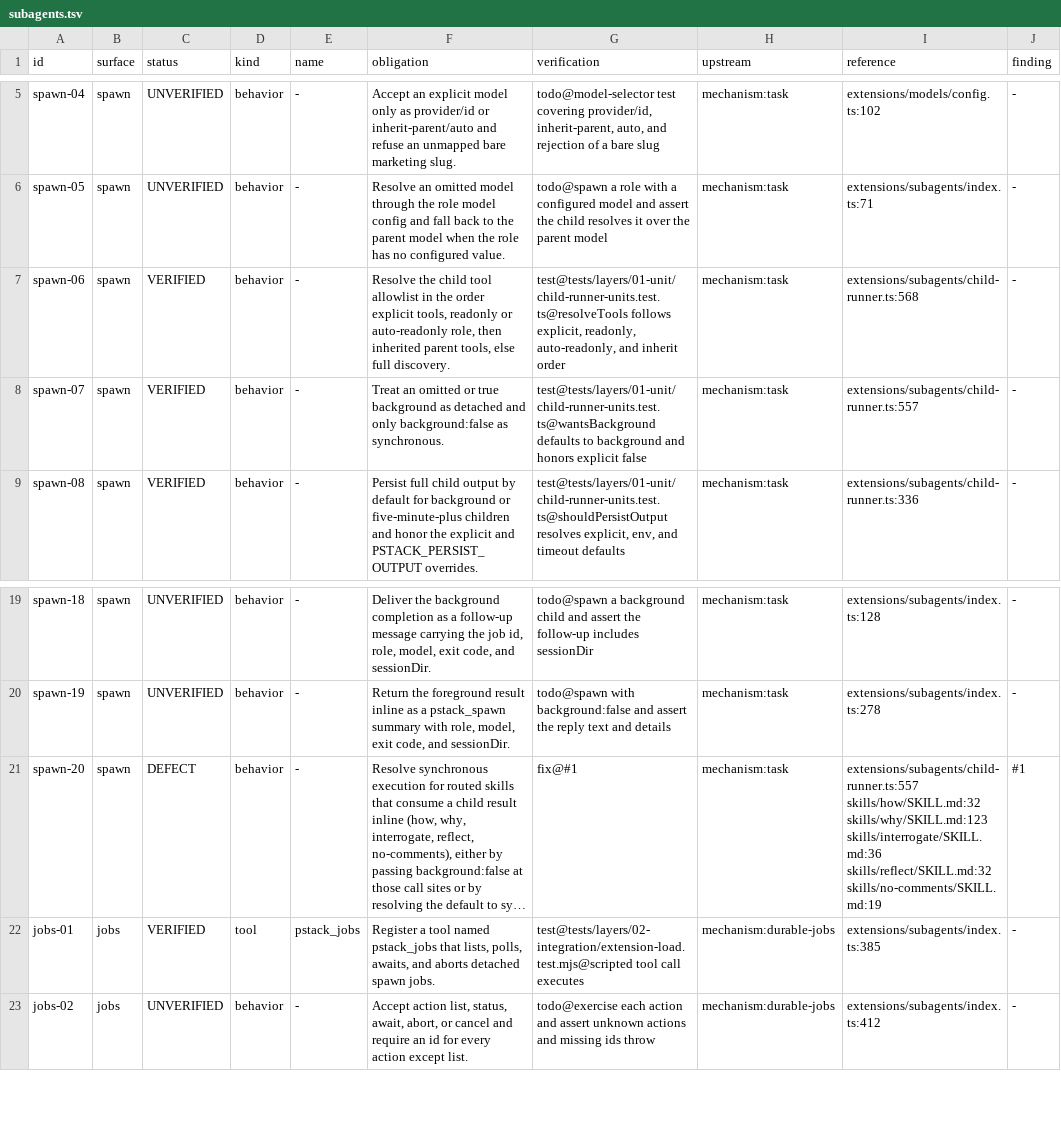
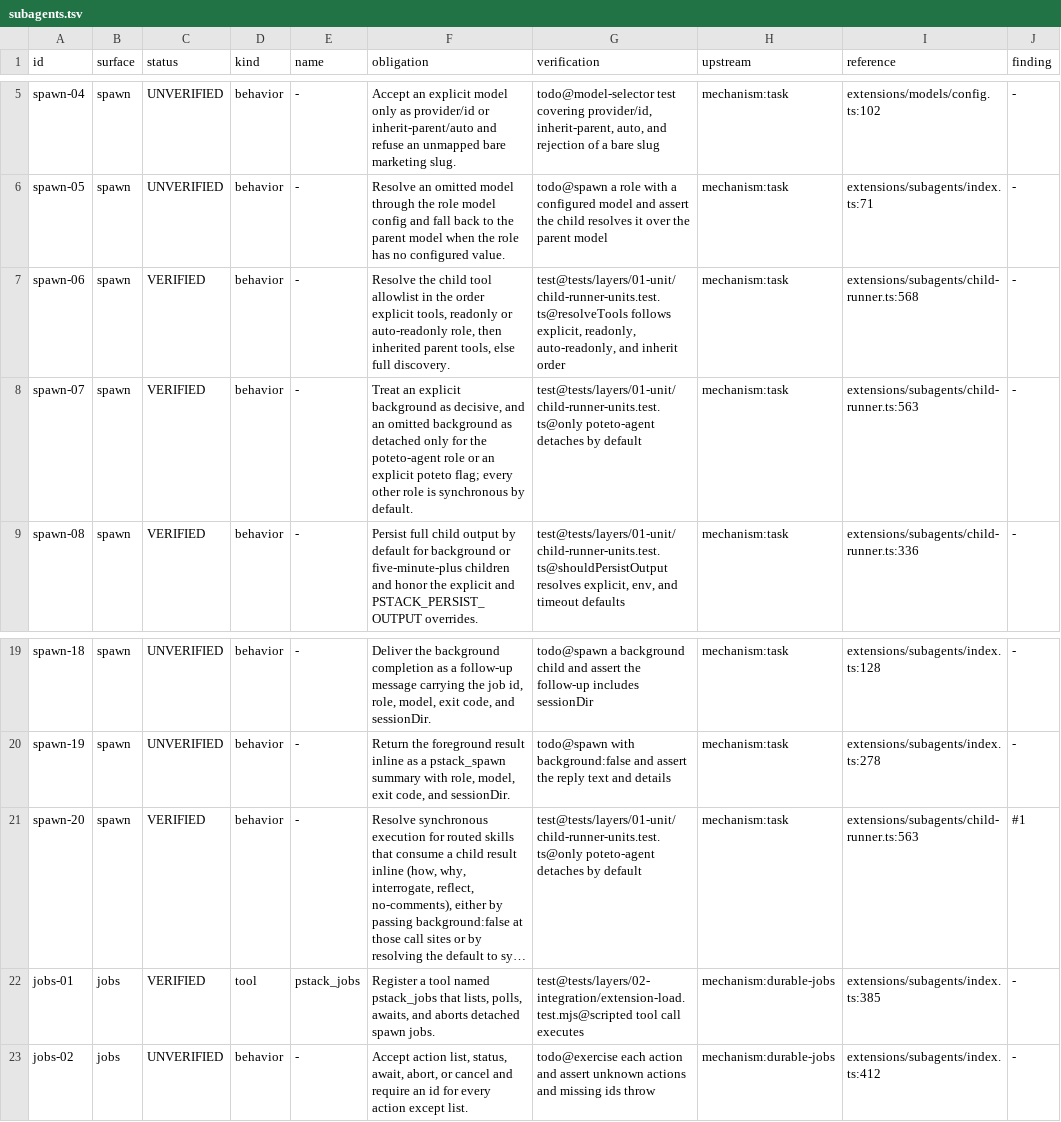
Before and after one commit to just-joshn/pi-pstack, a TSV file: spec/contracts/subagents.tsv, drawn as a sheet; only a part is shown, gaps mark what is left out; long unchanged cells end in …; the diff names each change by its address in the sheet, - before the commit and + after, or states it on an @@ line.

```diff
--- a/spec/contracts/subagents.tsv
+++ b/spec/contracts/subagents.tsv
-F8 (obligation): Treat an omitted or true background as detached and only background:false as synchronous.
+F8 (obligation): Treat an explicit background as decisive, and an omitted background as detached only for the poteto-agent role or an explicit poteto flag; every other role is synchronous by default.
-G8 (verification): test@tests/layers/01-unit/child-runner-units.test.ts@wantsBackground defaults to background and honors explicit false
+G8 (verification): test@tests/layers/01-unit/child-runner-units.test.ts@only poteto-agent detaches by default
-I8 (reference): extensions/subagents/child-runner.ts:557
+I8 (reference): extensions/subagents/child-runner.ts:563
-C21 (status): DEFECT
+C21 (status): VERIFIED
-G21 (verification): fix@#1
+G21 (verification): test@tests/layers/01-unit/child-runner-units.test.ts@only poteto-agent detaches by default
-I21 (reference): extensions/subagents/child-runner.ts:557 skills/how/SKILL.md:32 skills/why/SKILL.md:123 skills/interrogate/SKILL.md:36 skills/reflect/SKILL.md:32 skills/no-comments/SKILL.md:19
+I21 (reference): extensions/subagents/child-runner.ts:563
```
Also changed, not shown: spec/contracts/content.tsv, spec/contracts/shipping.tsv.
